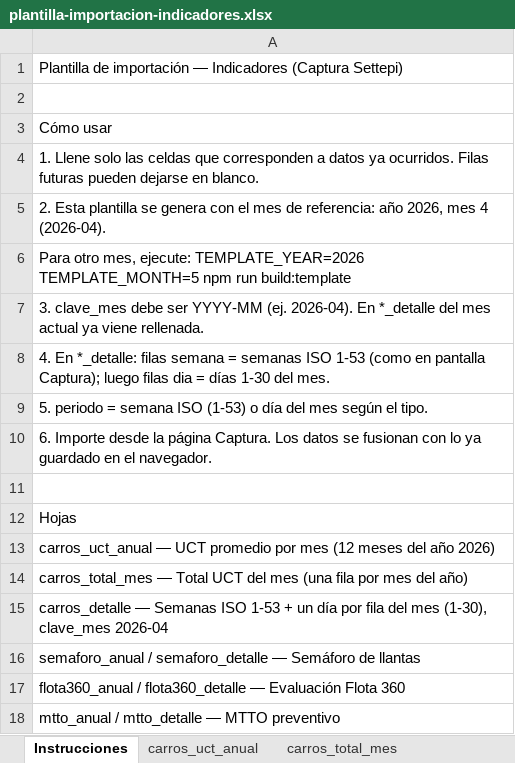
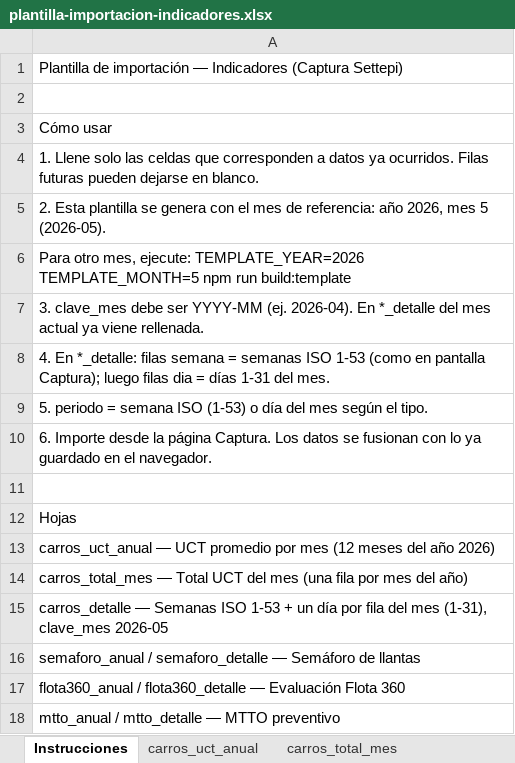
Before and after one commit to obednegrete86-pixel/relleno-graficos, an Excel workbook: assets/plantilla-importacion-indicadores.xlsx, sheet Instrucciones, drawn as a sheet; values as stored, in another font and other column widths than the file's, no borders; the diff names each change by its address in the sheet, - before the commit and + after, or states it on an @@ line.

```diff
--- a/assets/plantilla-importacion-indicadores.xlsx (sheet Instrucciones)
+++ b/assets/plantilla-importacion-indicadores.xlsx (sheet Instrucciones)
-A5: …2026, mes 4 (2026-04).
+A5: …2026, mes 5 (2026-05).
-A8: …= días 1-30 del mes.
+A8: …= días 1-31 del mes.
-A15: …del mes (1-30), clave_mes 2026-04
+A15: …del mes (1-31), clave_mes 2026-05
```
Also changed, not shown: sheet semaforo_detalle, sheet flota360_detalle, sheet mtto_detalle, sheet carros_detalle.
